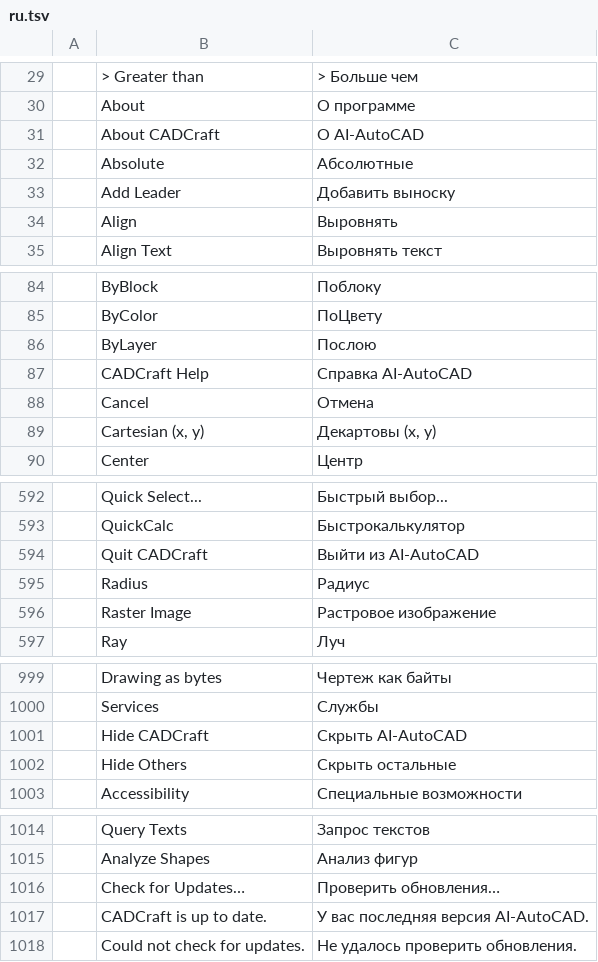
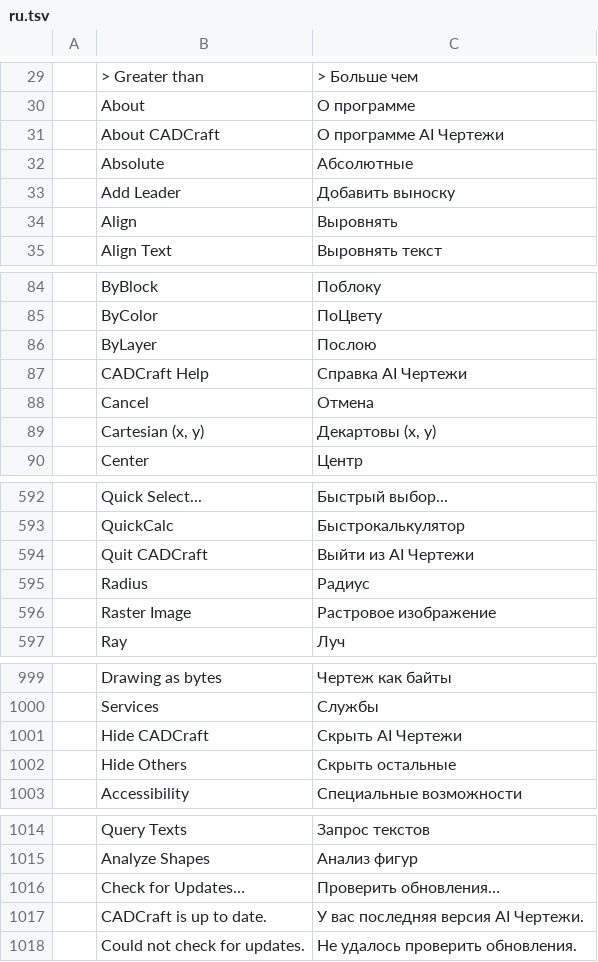
Before and after one commit to dwr-git/ai-autocad, a TSV file: crates/ui-egui/src/i18n/ru.tsv, drawn as a sheet; only a part is shown, gaps mark what is left out; the diff covers the shown part only.

```diff
--- a/crates/ui-egui/src/i18n/ru.tsv
+++ b/crates/ui-egui/src/i18n/ru.tsv
@@ -30,3 +30,3 @@
 	About	О программе
-	About CADCraft	О AI-AutoCAD
+	About CADCraft	О программе AI Чертежи
 	Absolute	Абсолютные
@@ -86,3 +86,3 @@
 	ByLayer	Послою
-	CADCraft Help	Справка AI-AutoCAD
+	CADCraft Help	Справка AI Чертежи
 	Cancel	Отмена
@@ -593,3 +593,3 @@
 	QuickCalc	Быстрокалькулятор
-	Quit CADCraft	Выйти из AI-AutoCAD
+	Quit CADCraft	Выйти из AI Чертежи
 	Radius	Радиус
@@ -1000,3 +1000,3 @@
 	Services	Службы
-	Hide CADCraft	Скрыть AI-AutoCAD
+	Hide CADCraft	Скрыть AI Чертежи
 	Hide Others	Скрыть остальные
@@ -1016,3 +1016,3 @@
 	Check for Updates…	Проверить обновления…
-	CADCraft is up to date.	У вас последняя версия AI-AutoCAD.
+	CADCraft is up to date.	У вас последняя версия AI Чертежи.
 	Could not check for updates.	Не удалось проверить обновления.
```
Also changed, not shown: 73 added rows and 4 edited cells elsewhere in this file, 45 other files.
